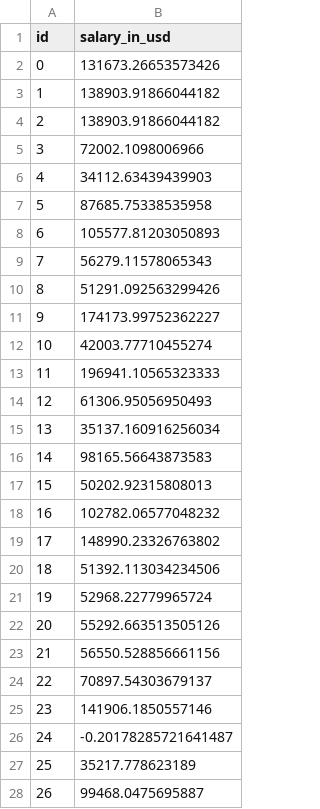
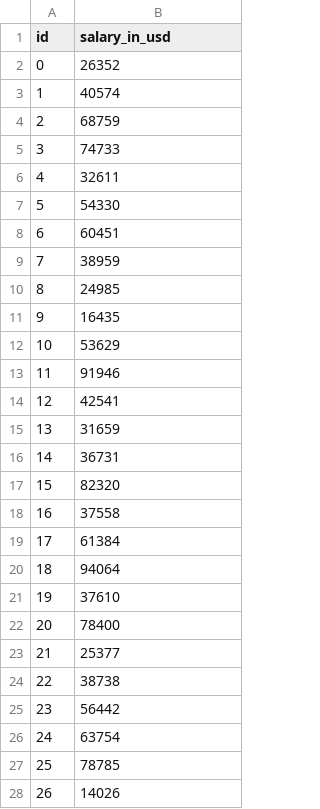
Before and after one commit to AlfonsoUrra/Salary-Competition, a CSV file: src/competition4.csv, drawn as a sheet; only a part is shown; the diff covers the shown part only.

```diff
--- a/src/competition4.csv
+++ b/src/competition4.csv
@@ -1,28 +1,28 @@
 id,salary_in_usd
-0,131673.26653573426
-1,138903.91866044182
-2,138903.91866044182
-3,72002.1098006966
-4,34112.63439439903
-5,87685.75338535958
-6,105577.81203050893
-7,56279.11578065343
-8,51291.092563299426
-9,174173.99752362227
-10,42003.77710455274
-11,196941.10565323333
-12,61306.95056950493
-13,35137.160916256034
-14,98165.56643873583
-15,50202.92315808013
-16,102782.06577048232
-17,148990.23326763802
-18,51392.113034234506
-19,52968.22779965724
-20,55292.663513505126
-21,56550.528856661156
-22,70897.54303679137
-23,141906.1850557146
-24,-0.20178285721641487
-25,35217.778623189
-26,99468.0475695887
+0,26352
+1,40574
+2,68759
+3,74733
+4,32611
+5,54330
+6,60451
+7,38959
+8,24985
+9,16435
+10,53629
+11,91946
+12,42541
+13,31659
+14,36731
+15,82320
+16,37558
+17,61384
+18,94064
+19,37610
+20,78400
+21,25377
+22,38738
+23,56442
+24,63754
+25,78785
+26,14026
```
Also changed, not shown: 80 edited cells elsewhere in this file, 10 other files.
